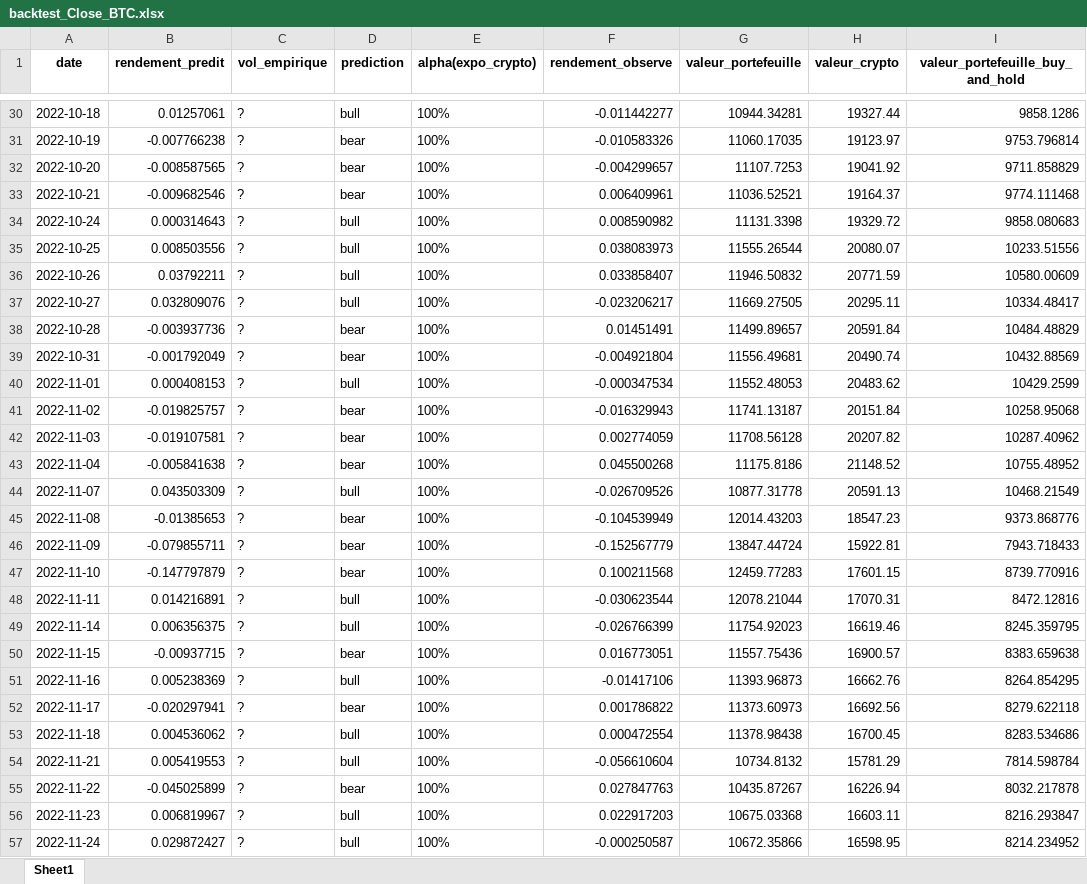
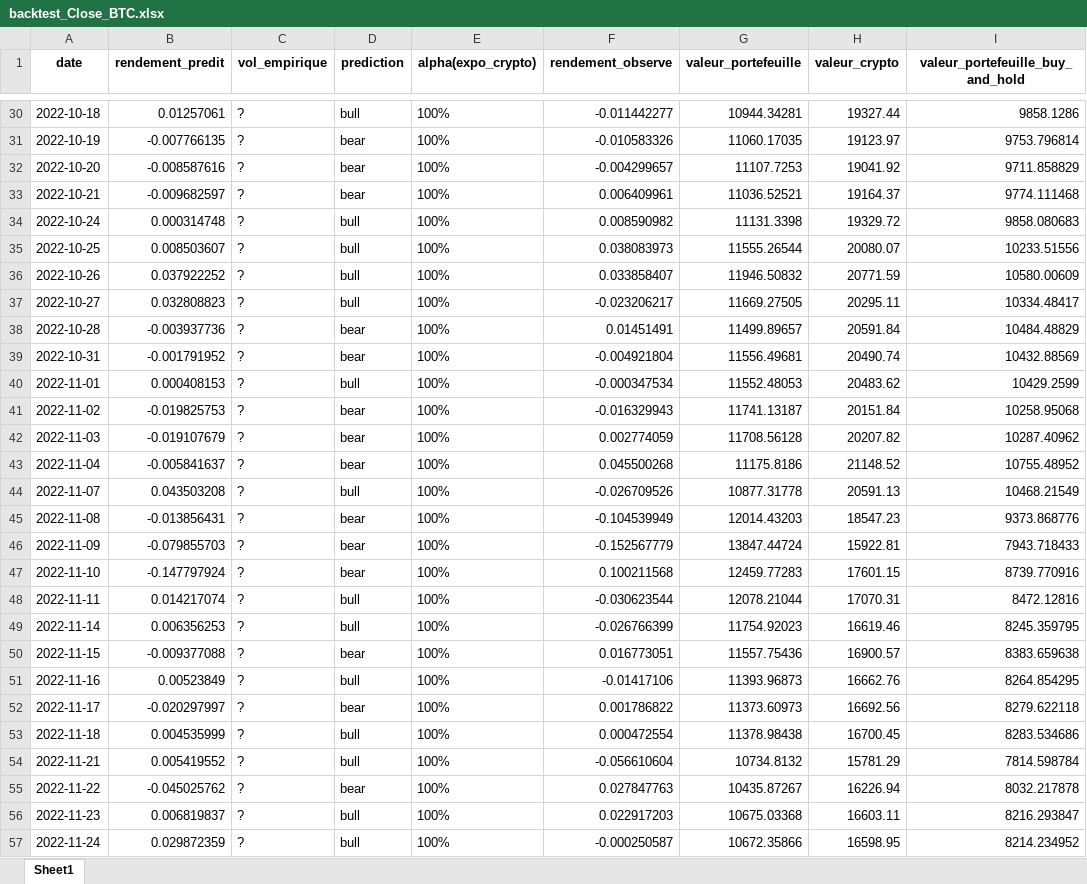
Before and after one commit to CodyAdam/datachallenge2024, an Excel workbook: data/output/backtest_Close_BTC.xlsx, sheet Sheet1, drawn as a sheet; only a part is shown, gaps mark what is left out; values as stored, in another font and other column widths than the file's, no borders; the diff covers the shown part only; the diff names each change by its address in the sheet, - before the commit and + after, or states it on an @@ line.

```diff
--- a/data/output/backtest_Close_BTC.xlsx (sheet Sheet1)
+++ b/data/output/backtest_Close_BTC.xlsx (sheet Sheet1)
-B31 (rendement_predit): -0.007766238
+B31 (rendement_predit): -0.007766135
-B32 (rendement_predit): -0.008587565
+B32 (rendement_predit): -0.008587616
-B33 (rendement_predit): -0.009682546
+B33 (rendement_predit): -0.009682597
-B34 (rendement_predit): 0.000314643
+B34 (rendement_predit): 0.000314748
-B35 (rendement_predit): 0.008503556
+B35 (rendement_predit): 0.008503607
-B36 (rendement_predit): 0.03792211
+B36 (rendement_predit): 0.037922252
-B37 (rendement_predit): 0.032809076
+B37 (rendement_predit): 0.032808823
-B39 (rendement_predit): -0.001792049
+B39 (rendement_predit): -0.001791952
-B41 (rendement_predit): -0.019825757
+B41 (rendement_predit): -0.019825753
-B42 (rendement_predit): -0.019107581
+B42 (rendement_predit): -0.019107679
-B43 (rendement_predit): -0.005841638
+B43 (rendement_predit): -0.005841637
-B44 (rendement_predit): 0.043503309
+B44 (rendement_predit): 0.043503208
-B45 (rendement_predit): -0.01385653
+B45 (rendement_predit): -0.013856431
-B46 (rendement_predit): -0.079855711
+B46 (rendement_predit): -0.079855703
-B47 (rendement_predit): -0.147797879
+B47 (rendement_predit): -0.147797924
-B48 (rendement_predit): 0.014216891
+B48 (rendement_predit): 0.014217074
-B49 (rendement_predit): 0.006356375
+B49 (rendement_predit): 0.006356253
-B50 (rendement_predit): -0.00937715
+B50 (rendement_predit): -0.009377088
-B51 (rendement_predit): 0.005238369
+B51 (rendement_predit): 0.00523849
-B52 (rendement_predit): -0.020297941
+B52 (rendement_predit): -0.020297997
-B53 (rendement_predit): 0.004536062
+B53 (rendement_predit): 0.004535999
-B54 (rendement_predit): 0.005419553
+B54 (rendement_predit): 0.005419552
-B55 (rendement_predit): -0.045025899
+B55 (rendement_predit): -0.045025762
-B56 (rendement_predit): 0.006819967
+B56 (rendement_predit): 0.006819837
-B57 (rendement_predit): 0.029872427
+B57 (rendement_predit): 0.029872359
```
Also changed, not shown: 109 edited cells elsewhere in this sheet, data/output/backtest_Close_DOGE.xlsx, data/output/performance_Close_BTC.xlsx, 5 other files.
